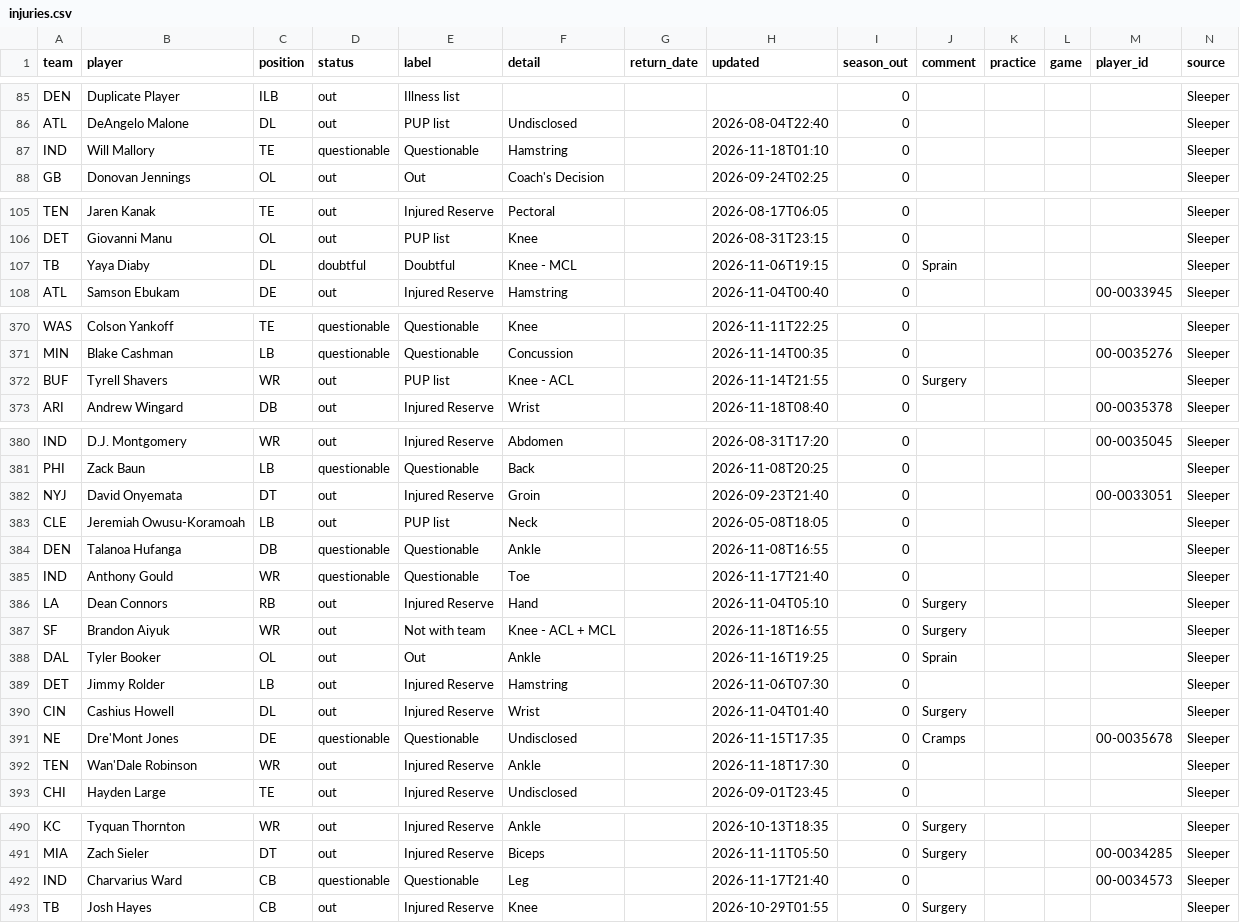
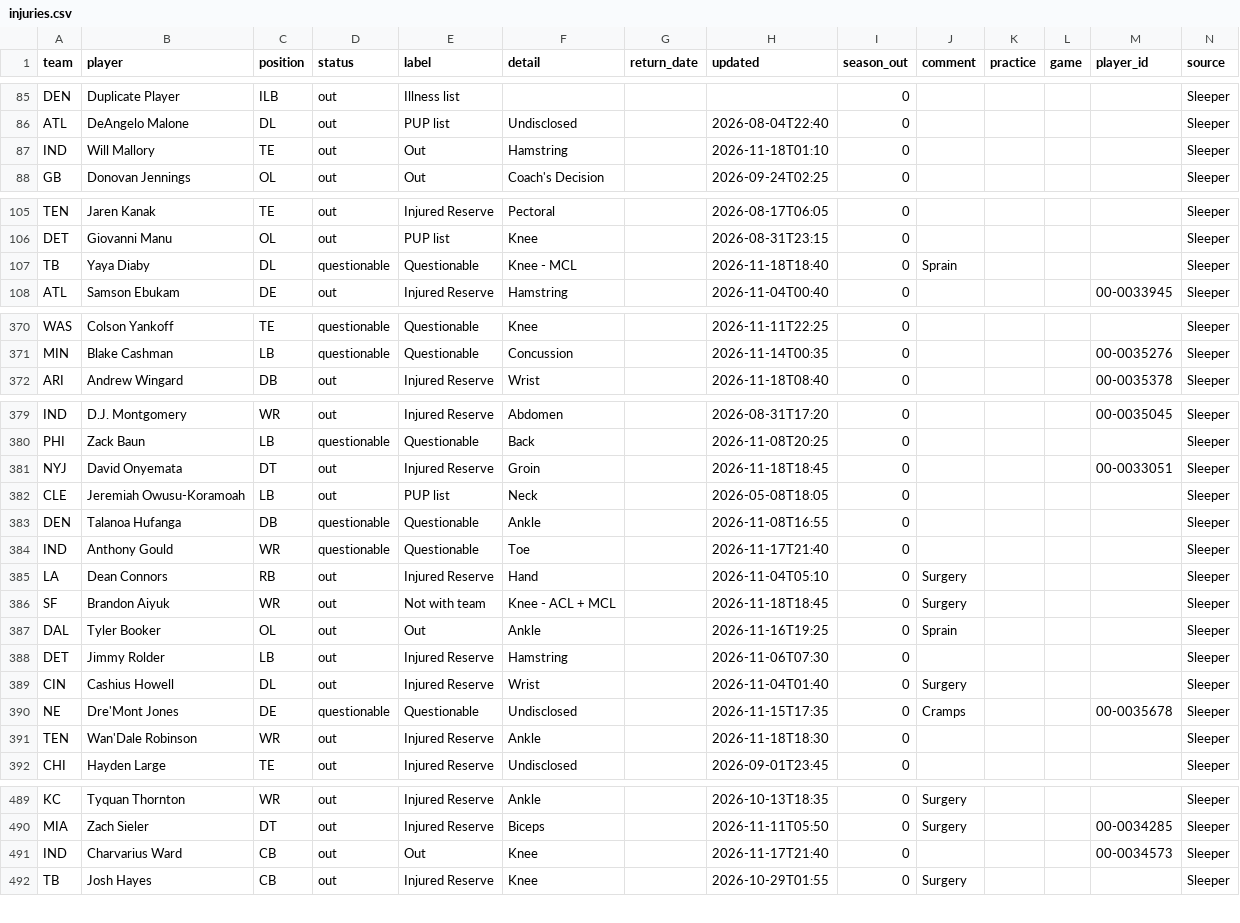
Before and after one commit to bwik4/Matchup-Lab, a CSV file: data/injuries.csv, drawn as a sheet; only a part is shown, gaps mark what is left out; the diff covers the shown part only.

```diff
--- a/data/injuries.csv
+++ b/data/injuries.csv
@@ -86,3 +86,3 @@ DEN,Duplicate Player,ILB,out,Illness list,,,,0,,,,,Sleeper
 ATL,DeAngelo Malone,DL,out,PUP list,Undisclosed,,2026-08-04T22:40,0,,,,,Sleeper
-IND,Will Mallory,TE,questionable,Questionable,Hamstring,,2026-11-18T01:10,0,,,,,Sleeper
+IND,Will Mallory,TE,out,Out,Hamstring,,2026-11-18T01:10,0,,,,,Sleeper
 GB,Donovan Jennings,OL,out,Out,Coach's Decision,,2026-09-24T02:25,0,,,,,Sleeper
@@ -106,3 +106,3 @@ TEN,Jaren Kanak,TE,out,Injured Reserve,Pectoral,,2026-08-17T06:05,0,,,,,Sleeper
 DET,Giovanni Manu,OL,out,PUP list,Knee,,2026-08-31T23:15,0,,,,,Sleeper
-TB,Yaya Diaby,DL,doubtful,Doubtful,Knee - MCL,,2026-11-06T19:15,0,Sprain,,,,Sleeper
+TB,Yaya Diaby,DL,questionable,Questionable,Knee - MCL,,2026-11-18T18:40,0,Sprain,,,,Sleeper
 ATL,Samson Ebukam,DE,out,Injured Reserve,Hamstring,,2026-11-04T00:40,0,,,,00-0033945,Sleeper
@@ -371,3 +371,2 @@ WAS,Colson Yankoff,TE,questionable,Questionable,Knee,,2026-11-11T22:25,0,,,,,Sle
 MIN,Blake Cashman,LB,questionable,Questionable,Concussion,,2026-11-14T00:35,0,,,, 00-0035276,Sleeper
-BUF,Tyrell Shavers,WR,out,PUP list,Knee - ACL,,2026-11-14T21:55,0,Surgery,,,,Sleeper
 ARI,Andrew Wingard,DB,out,Injured Reserve,Wrist,,2026-11-18T08:40,0,,,, 00-0035378,Sleeper
@@ -381,3 +380,3 @@ IND,D.J. Montgomery,WR,out,Injured Reserve,Abdomen,,2026-08-31T17:20,0,,,, 00-00
 PHI,Zack Baun,LB,questionable,Questionable,Back,,2026-11-08T20:25,0,,,,,Sleeper
-NYJ,David Onyemata,DT,out,Injured Reserve,Groin,,2026-09-23T21:40,0,,,,00-0033051,Sleeper
+NYJ,David Onyemata,DT,out,Injured Reserve,Groin,,2026-11-18T18:45,0,,,,00-0033051,Sleeper
 CLE,Jeremiah Owusu-Koramoah,LB,out,PUP list,Neck,,2026-05-08T18:05,0,,,,,Sleeper
@@ -386,3 +385,3 @@ IND,Anthony Gould,WR,questionable,Questionable,Toe,,2026-11-17T21:40,0,,,,,Sleep
 LA,Dean Connors,RB,out,Injured Reserve,Hand,,2026-11-04T05:10,0,Surgery,,,,Sleeper
-SF,Brandon Aiyuk,WR,out,Not with team,Knee - ACL + MCL,,2026-11-18T16:55,0,Surgery,,,,Sleeper
+SF,Brandon Aiyuk,WR,out,Not with team,Knee - ACL + MCL,,2026-11-18T18:45,0,Surgery,,,,Sleeper
 DAL,Tyler Booker,OL,out,Out,Ankle,,2026-11-16T19:25,0,Sprain,,,,Sleeper
@@ -391,3 +390,3 @@ CIN,Cashius Howell,DL,out,Injured Reserve,Wrist,,2026-11-04T01:40,0,Surgery,,,,S
 NE,Dre'Mont Jones,DE,questionable,Questionable,Undisclosed,,2026-11-15T17:35,0,Cramps,,, 00-0035678,Sleeper
-TEN,Wan'Dale Robinson,WR,out,Injured Reserve,Ankle,,2026-11-18T17:30,0,,,,,Sleeper
+TEN,Wan'Dale Robinson,WR,out,Injured Reserve,Ankle,,2026-11-18T18:30,0,,,,,Sleeper
 CHI,Hayden Large,TE,out,Injured Reserve,Undisclosed,,2026-09-01T23:45,0,,,,,Sleeper
@@ -491,3 +490,3 @@ KC,Tyquan Thornton,WR,out,Injured Reserve,Ankle,,2026-10-13T18:35,0,Surgery,,,,S
 MIA,Zach Sieler,DT,out,Injured Reserve,Biceps,,2026-11-11T05:50,0,Surgery,,,00-0034285,Sleeper
-IND,Charvarius Ward,CB,questionable,Questionable,Leg,,2026-11-17T21:40,0,,,,00-0034573,Sleeper
+IND,Charvarius Ward,CB,out,Out,Knee,,2026-11-17T21:40,0,,,,00-0034573,Sleeper
 TB,Josh Hayes,CB,out,Injured Reserve,Knee,,2026-10-29T01:55,0,Surgery,,,,Sleeper
```
Also changed, not shown: 11 edited cells elsewhere in this file, data/nba/injuries.csv, data/sleeper_players.csv, 1 other file.
